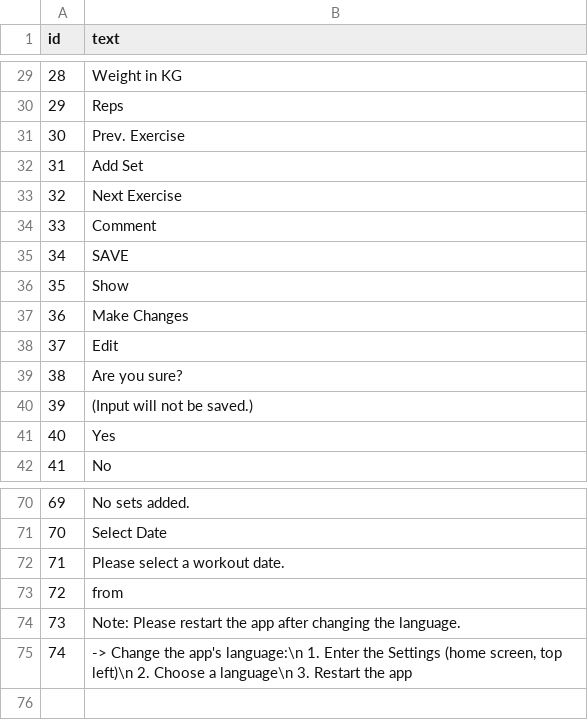
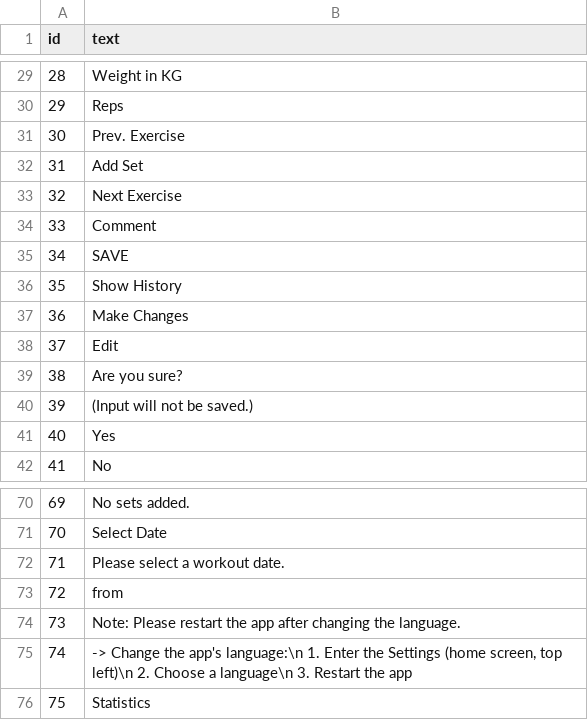
Before and after one commit to m-kras/PowerPath, a CSV file: data/languages/english.csv, drawn as a sheet; only a part is shown, gaps mark what is left out.

```diff
--- a/data/languages/english.csv
+++ b/data/languages/english.csv
@@ -35,3 +35,3 @@ id;text
 34;SAVE
-35;Show
+35;Show History
 36;Make Changes
@@ -75 +75,2 @@ id;text
 74;-> Change the app's language:\n     1. Enter the Settings (home screen, top left)\n     2. Choose a language\n     3. Restart the app
+75;Statistics
```
Also changed, not shown: data/languages/german.csv, data/languages/russian.csv, 3 other files.
